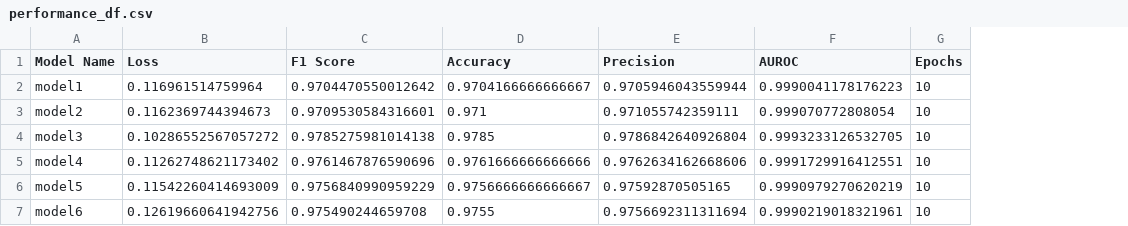
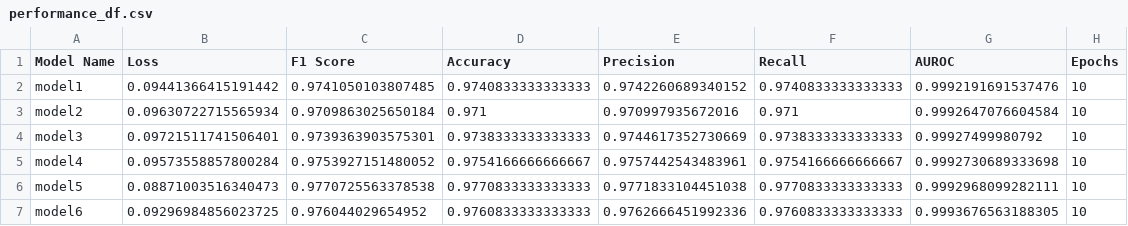
Before and after one commit to jnicolow/linear_model_for_MNIST, a CSV file: models/performance_df.csv, drawn as a sheet; addresses are those after the commit; the diff names each change by its address in the sheet, - before the commit and + after, or states it on an @@ line.

```diff
--- a/models/performance_df.csv
+++ b/models/performance_df.csv
+column F (Recall), rows 2-7: 0.9740833333333333 | 0.971 | 0.9738333333333333 | 0.9754166666666667 | 0.9770833333333333 | 0.9760833333333333
-B2 (Loss): 0.116961514759964
+B2 (Loss): 0.09441366415191442
-C2 (F1 Score): 0.9704470550012642
+C2 (F1 Score): 0.9741050103807485
-D2 (Accuracy): 0.9704166666666667
+D2 (Accuracy): 0.9740833333333333
-E2 (Precision): 0.9705946043559944
+E2 (Precision): 0.9742260689340152
-G2 (AUROC): 0.9990041178176223
+G2 (AUROC): 0.9992191691537476
-B3 (Loss): 0.1162369744394673
+B3 (Loss): 0.09630722715565934
-C3 (F1 Score): 0.9709530584316601
+C3 (F1 Score): 0.9709863025650184
-E3 (Precision): 0.971055742359111
+E3 (Precision): 0.970997935672016
-G3 (AUROC): 0.999070772808054
+G3 (AUROC): 0.9992647076604584
-B4 (Loss): 0.10286552567057272
+B4 (Loss): 0.09721511741506401
-C4 (F1 Score): 0.9785275981014138
+C4 (F1 Score): 0.9739363903575301
-D4 (Accuracy): 0.9785
+D4 (Accuracy): 0.9738333333333333
-E4 (Precision): 0.9786842640926804
+E4 (Precision): 0.9744617352730669
-G4 (AUROC): 0.9993233126532705
+G4 (AUROC): 0.99927499980792
-B5 (Loss): 0.11262748621173402
+B5 (Loss): 0.09573558857800284
-C5 (F1 Score): 0.9761467876590696
+C5 (F1 Score): 0.9753927151480052
-D5 (Accuracy): 0.9761666666666666
+D5 (Accuracy): 0.9754166666666667
-E5 (Precision): 0.9762634162668606
+E5 (Precision): 0.9757442543483961
-G5 (AUROC): 0.9991729916412551
+G5 (AUROC): 0.9992730689333698
-B6 (Loss): 0.11542260414693009
+B6 (Loss): 0.08871003516340473
-C6 (F1 Score): 0.9756840990959229
+C6 (F1 Score): 0.9770725563378538
-D6 (Accuracy): 0.9756666666666667
+D6 (Accuracy): 0.9770833333333333
-E6 (Precision): 0.97592870505165
+E6 (Precision): 0.9771833104451038
-G6 (AUROC): 0.9990979270620219
+G6 (AUROC): 0.9992968099282111
-B7 (Loss): 0.12619660641942756
+B7 (Loss): 0.09296984856023725
-C7 (F1 Score): 0.975490244659708
+C7 (F1 Score): 0.976044029654952
-D7 (Accuracy): 0.9755
+D7 (Accuracy): 0.9760833333333333
-E7 (Precision): 0.9756692311311694
+E7 (Precision): 0.9762666451992336
-G7 (AUROC): 0.9990219018321961
+G7 (AUROC): 0.9993676563188305
```
Also changed, not shown: 17 other files.
